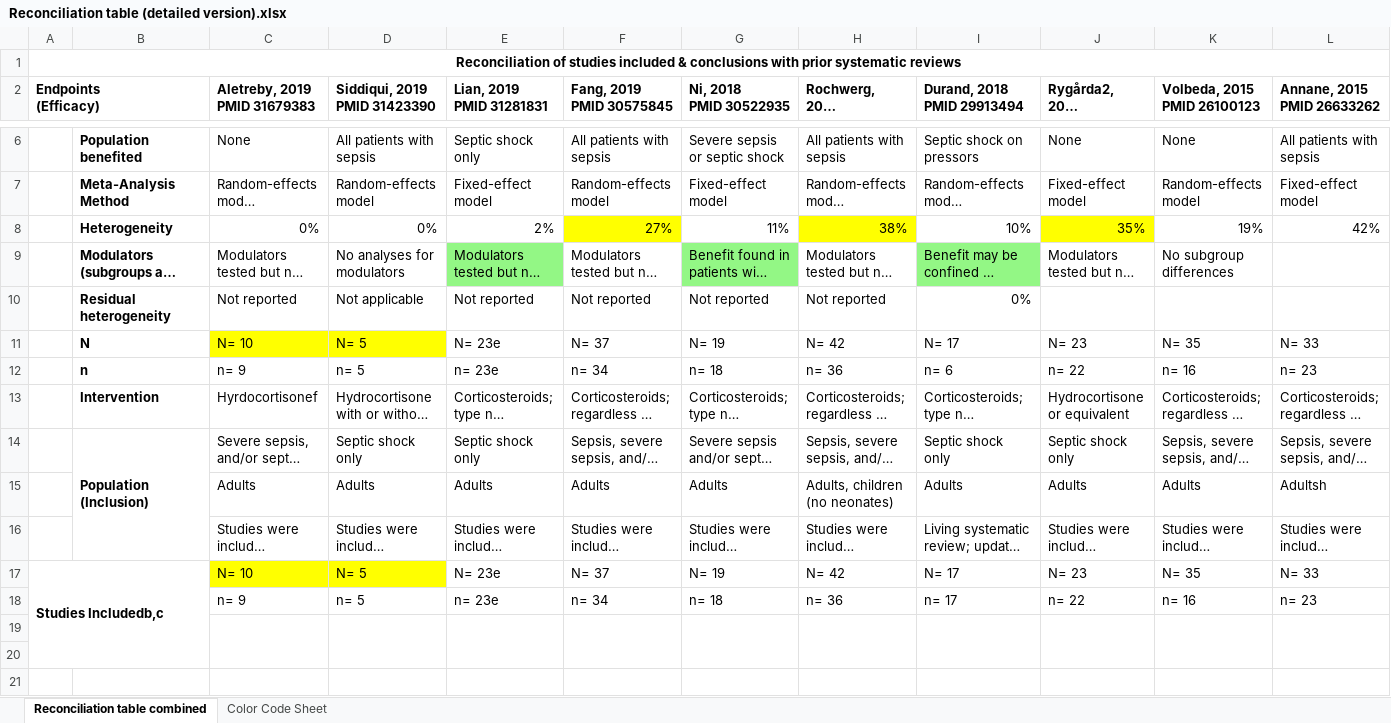
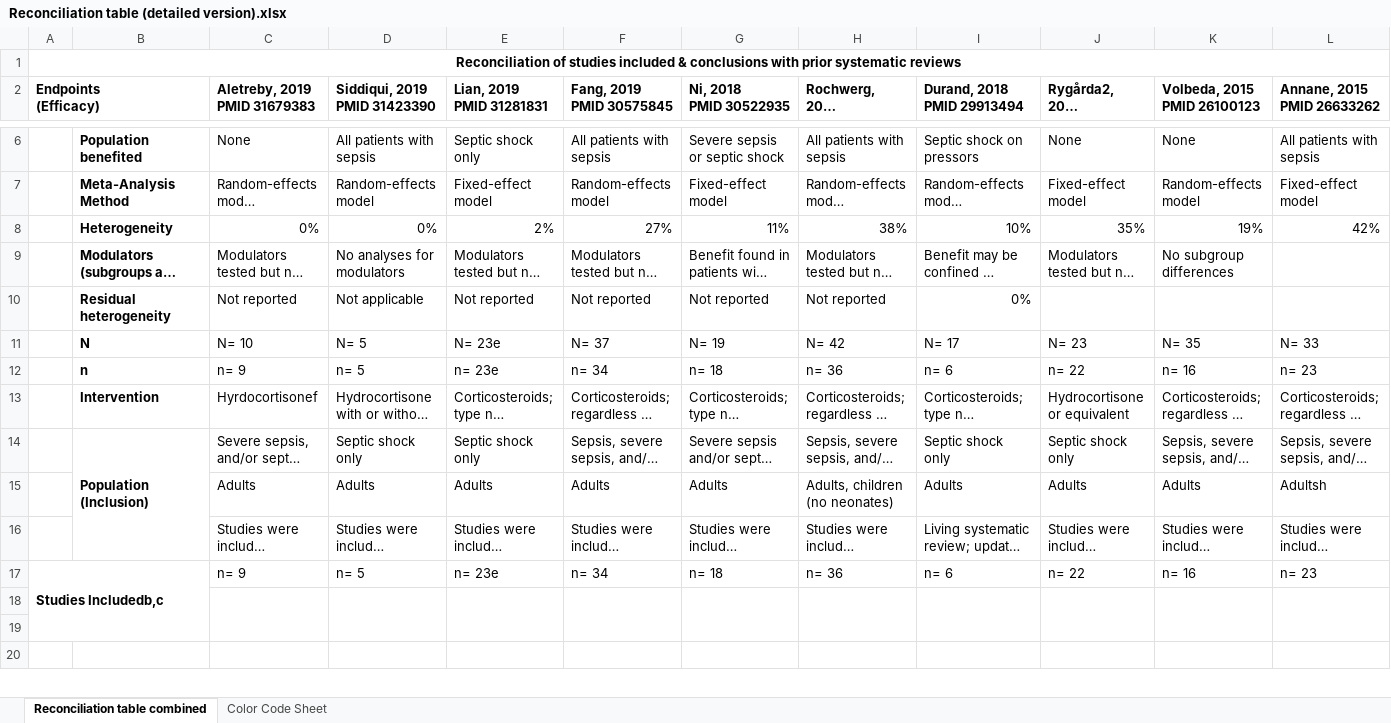
Before and after one commit to openMetaAnalysis/openMetaAnalysis.github.io, an Excel workbook: reconciliation/Reconciliation table (detailed version).xlsx, sheet Reconciliation table combined, drawn as a sheet; only a part is shown, gaps mark what is left out; long unchanged cells end in …; values as stored, in another font and other column widths than the file's, no borders; charts and pictures not drawn; removed rows and columns are numbered as before the commit, all else as after; the diff names each change by its address in the sheet, - before the commit and + after, or states it on an @@ line.

```diff
--- a/reconciliation/Reconciliation table (detailed version).xlsx (sheet Reconciliation table combined)
+++ b/reconciliation/Reconciliation table (detailed version).xlsx (sheet Reconciliation table combined)
-F8 fill: #FFFF00
+F8 fill: none
-H8 fill: #FFFF00
+H8 fill: none
-J8 fill: #FFFF00
+J8 fill: none
-E9 fill: #93F785
+E9 fill: none
-G9 fill: #93F785
+G9 fill: none
-I9 fill: #93F785
+I9 fill: none
-C11:D11 fill: #FFFF00
+C11:D11 fill: none
-row 17: Studies Includedb,c |  | N= 10 | N= 5 | N= 23e | N= 37 | N= 19 | N= 42 | N= 17 | N= 23 | N= 35 | N= 33
-A17 (Endpoints (Efficacy)): (empty)
+A17 (Endpoints (Efficacy)): Studies Includedb,c
+A17:B19 merged
-I17 (Durand, 2018 PMID 29913494): n= 17
+I17 (Durand, 2018 PMID 29913494): n= 6
```
Also changed, not shown: charts or pictures, reconciliation/Reconciliation table (brief version).xlsx.
